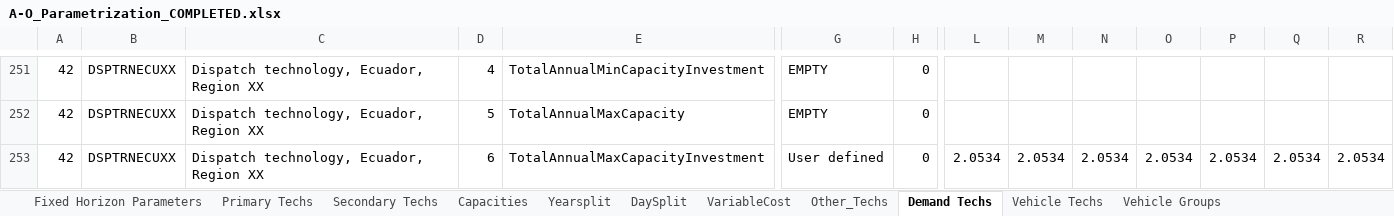
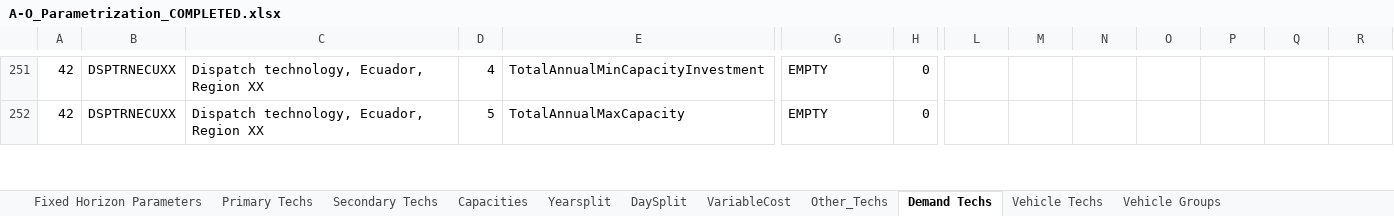
Before and after one commit to Climate-Lead-Group/relac_tx, an Excel workbook: t1_confection/A1_Outputs/A1_Outputs_INV/A-O_Parametrization_COMPLETED.xlsx, sheet Demand Techs, drawn as a sheet; only a part is shown, gaps mark what is left out; values as stored, in another font and other column widths than the file's, no borders; removed rows and columns are numbered as before the commit, all else as after; rows hold the shown columns only; the diff covers the shown part only; the diff names each change by its address in the sheet, - before the commit and + after, or states it on an @@ line.

```diff
--- a/t1_confection/A1_Outputs/A1_Outputs_INV/A-O_Parametrization_COMPLETED.xlsx (sheet Demand Techs)
+++ b/t1_confection/A1_Outputs/A1_Outputs_INV/A-O_Parametrization_COMPLETED.xlsx (sheet Demand Techs)
-row 253: 42 | DSPTRNECUXX | Dispatch technology, Ecuador, Region XX | 6 | TotalAnnualMaxCapacityInvestment | User defined | 0 | 2.0534 | 2.0534 | 2.0534 | 2.0534 | 2.0534 | 2.0534 | 2.0534
```
Also changed, not shown: 19 added rows and 18 removed rows elsewhere in this sheet, t1_confection/A1_Outputs/A1_Outputs_BAU/A-O_Parametrization.xlsx, t1_confection/A1_Outputs/A1_Outputs_INV/A-O_Demand_COMPLETED.xlsx, 21 other files.
